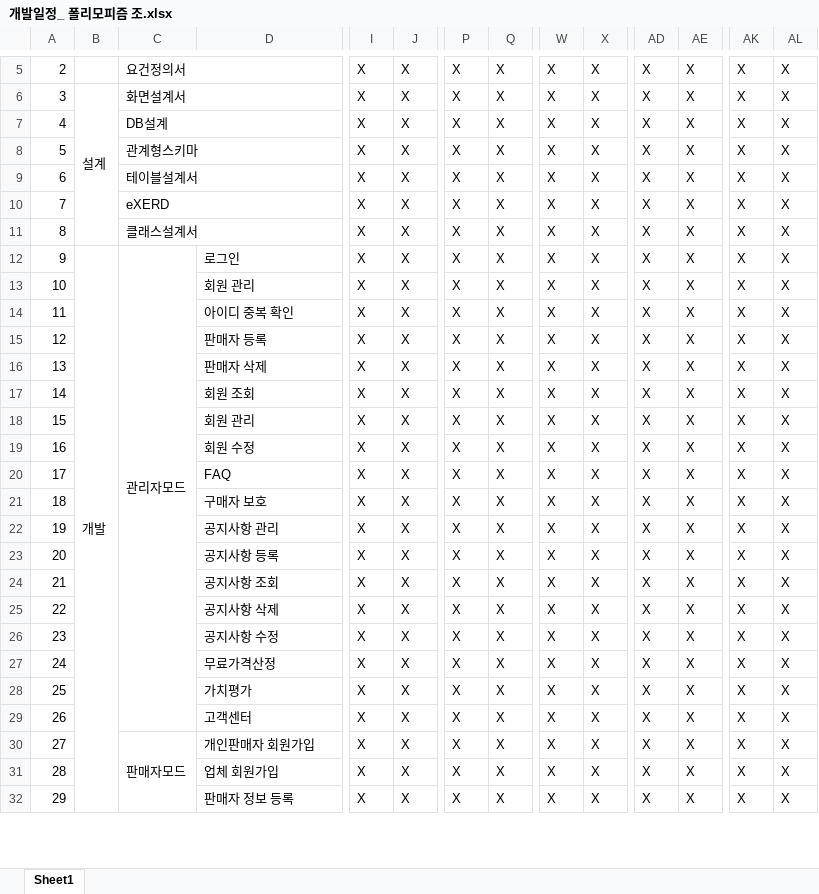
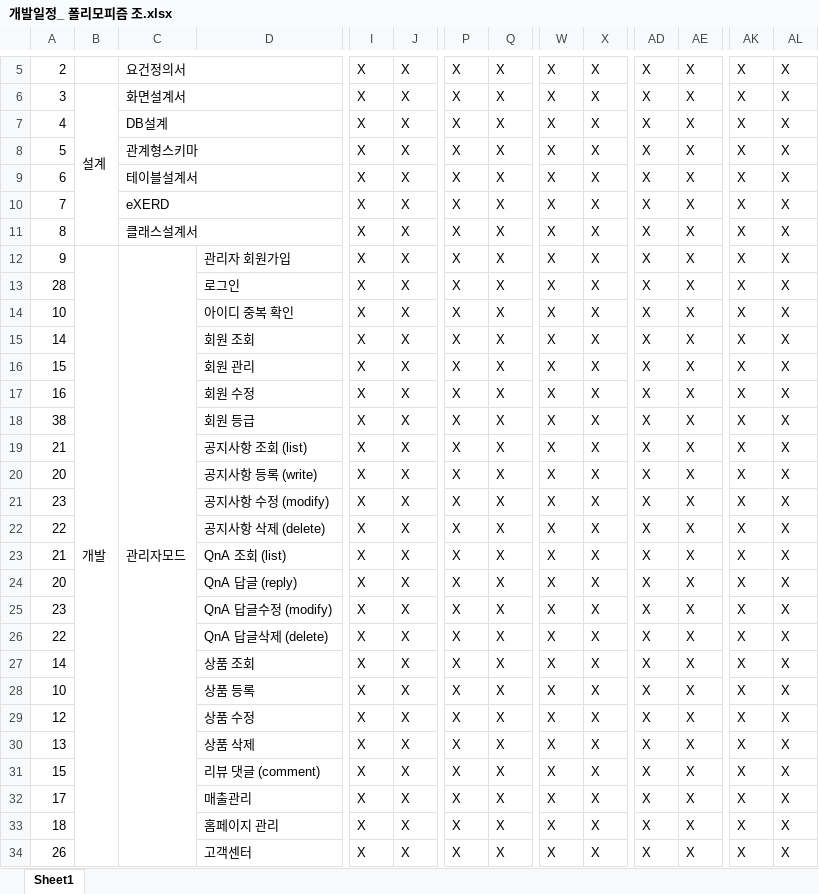
Before and after one commit to TeamPolymorphism/Documents, an Excel workbook: 03_개발일정/개발일정_ 폴리모피즘 조.xlsx, sheet Sheet1, drawn as a sheet; only a part is shown, gaps mark what is left out; values as stored, in another font and other column widths than the file's, no cell formats; removed rows and columns are numbered as before the commit, all else as after; rows hold the shown columns only; the diff covers the shown part only; the diff names each change by its address in the sheet, - before the commit and + after, or states it on an @@ line.

Commit message:
Add files via upload

```diff
--- a/03_개발일정/개발일정_ 폴리모피즘 조.xlsx (sheet Sheet1)
+++ b/03_개발일정/개발일정_ 폴리모피즘 조.xlsx (sheet Sheet1)
-D12: 로그인
+D12: 관리자 회원가입
-A13: 10
+A13: 28
-D13: 회원 관리
+D13: 로그인
-A14: 11
+A14: 10
-row 15: 12 |  |  | 판매자 등록 | X | X | X | X | X | X | X | X | X | X
-row 16: 13 |  |  | 판매자 삭제 | X | X | X | X | X | X | X | X | X | X
-A18: 17
+A18: 38
-D18: FAQ
+D18: 회원 등급
-A19: 18
+A19: 21
-D19: 구매자 보호
+D19: 공지사항 조회 (list)
-A20: 19
+A20: 20
-D20: 공지사항 관리
+D20: 공지사항 등록 (write)
-A21: 20
+A21: 23
-D21: 공지사항 등록
+D21: 공지사항 수정 (modify)
+row 22: 22 |  |  | 공지사항 삭제 (delete) | X | X | X | X | X | X | X | X | X | X
-D23: 공지사항 조회
+D23: QnA 조회 (list)
+row 24: 20 |  |  | QnA 답글 (reply) | X | X | X | X | X | X | X | X | X | X
+row 25: 23 |  |  | QnA 답글수정 (modify) | X | X | X | X | X | X | X | X | X | X
-D26: 공지사항 삭제
+D26: QnA 답글삭제 (delete)
+row 27: 14 |  |  | 상품 조회 | X | X | X | X | X | X | X | X | X | X
+row 28: 10 |  |  | 상품 등록 | X | X | X | X | X | X | X | X | X | X
-A29: 23
+A29: 12
-D29: 공지사항 수정
+D29: 상품 수정
-A30: 24
+A30: 13
-D30: 무료가격산정
+D30: 상품 삭제
-A31: 25
+A31: 15
-D31: 가치평가
+D31: 리뷰 댓글 (comment)
+row 32: 17 |  |  | 매출관리 | X | X | X | X | X | X | X | X | X | X
+row 33: 18 |  |  | 홈페이지 관리 | X | X | X | X | X | X | X | X | X | X
-row 30: 27 |  | 판매자모드 | 개인판매자 회원가입 | X | X | X | X | X | X | X | X | X | X
-row 31: 28 |  |  | 업체 회원가입 | X | X | X | X | X | X | X | X | X | X
-row 32: 29 |  |  | 판매자 정보 등록 | X | X | X | X | X | X | X | X | X | X
```
Also changed, not shown: 8 added rows, 5 removed rows and 18 edited cells elsewhere in this sheet, cell formats, hidden cells.
